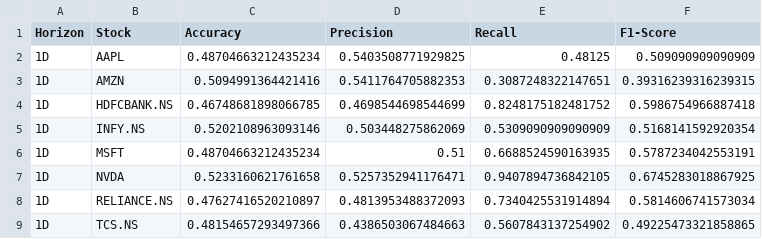
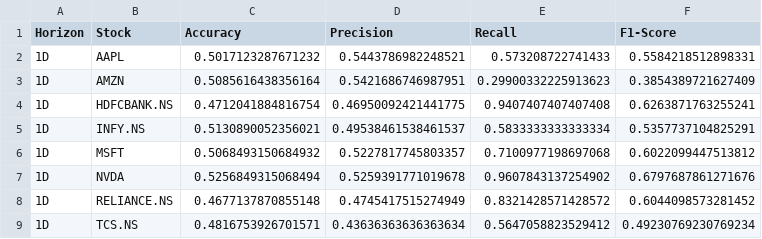
Before and after one commit to Prins-Satapara/StockVision, a CSV file: results/logistic_results.csv, drawn as a sheet; only a part is shown; the diff covers the shown part only.

```diff
--- a/results/logistic_results.csv
+++ b/results/logistic_results.csv
@@ -1,9 +1,9 @@
 Horizon,Stock,Accuracy,Precision,Recall,F1-Score
-1D,AAPL,0.48704663212435234,0.5403508771929825,0.48125,0.509090909090909
-1D,AMZN,0.5094991364421416,0.5411764705882353,0.3087248322147651,0.39316239316239315
-1D,HDFCBANK.NS,0.46748681898066785,0.4698544698544699,0.8248175182481752,0.5986754966887418
-1D,INFY.NS,0.5202108963093146,0.503448275862069,0.5309090909090909,0.5168141592920354
-1D,MSFT,0.48704663212435234,0.51,0.6688524590163935,0.5787234042553191
-1D,NVDA,0.5233160621761658,0.5257352941176471,0.9407894736842105,0.6745283018867925
-1D,RELIANCE.NS,0.47627416520210897,0.4813953488372093,0.7340425531914894,0.5814606741573034
-1D,TCS.NS,0.48154657293497366,0.4386503067484663,0.5607843137254902,0.49225473321858865
+1D,AAPL,0.5017123287671232,0.5443786982248521,0.573208722741433,0.5584218512898331
+1D,AMZN,0.5085616438356164,0.5421686746987951,0.29900332225913623,0.3854389721627409
+1D,HDFCBANK.NS,0.4712041884816754,0.46950092421441775,0.9407407407407408,0.6263871763255241
+1D,INFY.NS,0.5130890052356021,0.49538461538461537,0.5833333333333334,0.5357737104825291
+1D,MSFT,0.5068493150684932,0.5227817745803357,0.7100977198697068,0.6022099447513812
+1D,NVDA,0.5256849315068494,0.5259391771019678,0.9607843137254902,0.6797687861271676
+1D,RELIANCE.NS,0.4677137870855148,0.4745417515274949,0.8321428571428572,0.6044098573281452
+1D,TCS.NS,0.4816753926701571,0.43636363636363634,0.5647058823529412,0.49230769230769234
```
Also changed, not shown: 64 edited cells elsewhere in this file, results/default_rf_results.csv, results/final_model_selection.csv, 18 other files.
